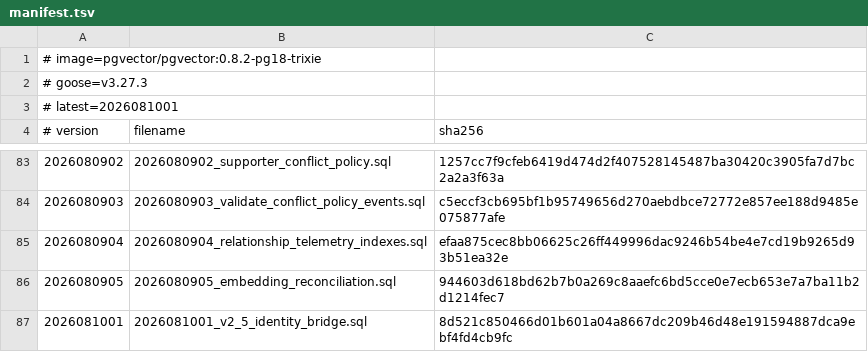
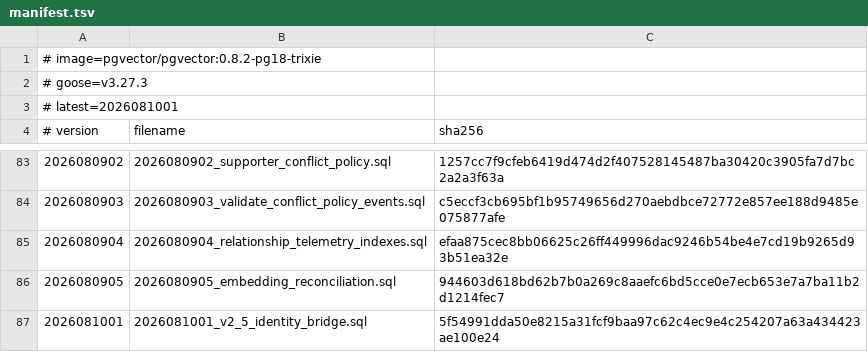
Before and after one commit to markhuangai/dense-mem, a TSV file: schema/postgres/manifest.tsv, drawn as a sheet; only a part is shown, gaps mark what is left out.

```diff
--- a/schema/postgres/manifest.tsv
+++ b/schema/postgres/manifest.tsv
@@ -86,2 +86,2 @@
 2026080905	2026080905_embedding_reconciliation.sql	944603d618bd62b7b0a269c8aaefc6bd5cce0e7ecb653e7a7ba11b2d1214fec7
-2026081001	2026081001_v2_5_identity_bridge.sql	8d521c850466d01b601a04a8667dc209b46d48e191594887dca9ebf4fd4cb9fc
+2026081001	2026081001_v2_5_identity_bridge.sql	5f54991dda50e8215a31fcf9baa97c62c4ec9e4c254207a63a434423ae100e24
```
Also changed, not shown: 10 other files.
